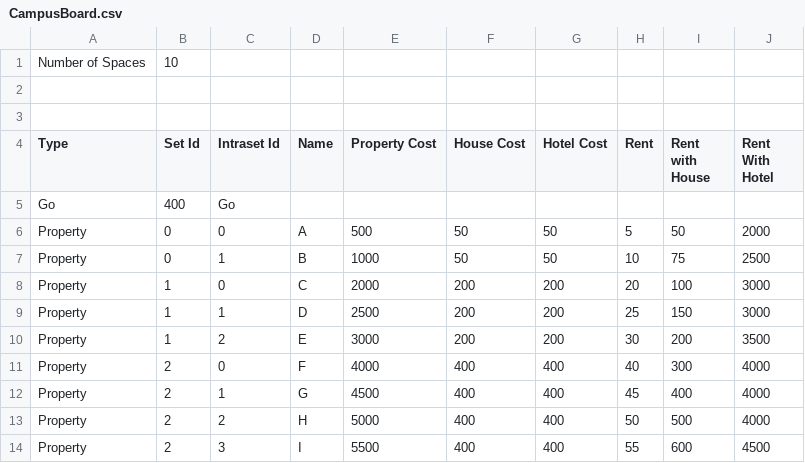
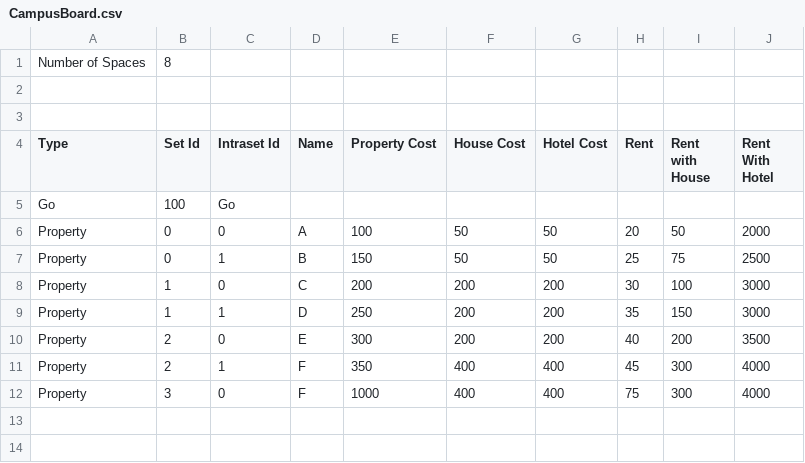
Before and after one commit to AndrewEeckman/Hoarding, a CSV file: CampusBoard.csv, drawn as a sheet.

```diff
--- a/CampusBoard.csv
+++ b/CampusBoard.csv
@@ -1,2 +1,2 @@
-Number of Spaces,10,,,,,,,,
+Number of Spaces,8,,,,,,,,
 ,,,,,,,,,
@@ -4,11 +4,9 @@ Number of Spaces,10,,,,,,,,
 Type,Set Id,Intraset Id,Name,Property Cost,House Cost,Hotel Cost,Rent,Rent with House,Rent With Hotel
-Go,400,Go,,,,,,,
-Property,0,0,A,500,50,50,5,50,2000
-Property,0,1,B,1000,50,50,10,75,2500
-Property,1,0,C,2000,200,200,20,100,3000
-Property,1,1,D,2500,200,200,25,150,3000
-Property,1,2,E,3000,200,200,30,200,3500
-Property,2,0,F,4000,400,400,40,300,4000
-Property,2,1,G,4500,400,400,45,400,4000
-Property,2,2,H,5000,400,400,50,500,4000
-Property,2,3,I,5500,400,400,55,600,4500
+Go,100,Go,,,,,,,
+Property,0,0,A,100,50,50,20,50,2000
+Property,0,1,B,150,50,50,25,75,2500
+Property,1,0,C,200,200,200,30,100,3000
+Property,1,1,D,250,200,200,35,150,3000
+Property,2,0,E,300,200,200,40,200,3500
+Property,2,1,F,350,400,400,45,300,4000
+Property,3,0,F,1000,400,400,75,300,4000
```
Also changed, not shown: 29 other files.
